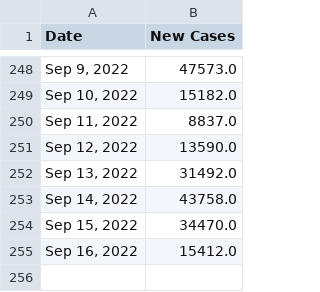
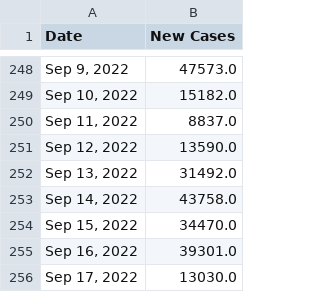
Before and after one commit to Pasin3ru/Tracking-COVID-19, a CSV file: _data/chart_us_total_cases.csv, drawn as a sheet; only a part is shown, gaps mark what is left out.

```diff
--- a/_data/chart_us_total_cases.csv
+++ b/_data/chart_us_total_cases.csv
@@ -254,2 +254,3 @@ Date,New Cases
 "Sep 15, 2022",34470.0
-"Sep 16, 2022",15412.0
+"Sep 16, 2022",39301.0
+"Sep 17, 2022",13030.0
```
Also changed, not shown: _data/chart_us_total_deaths.csv, 17 other files.
